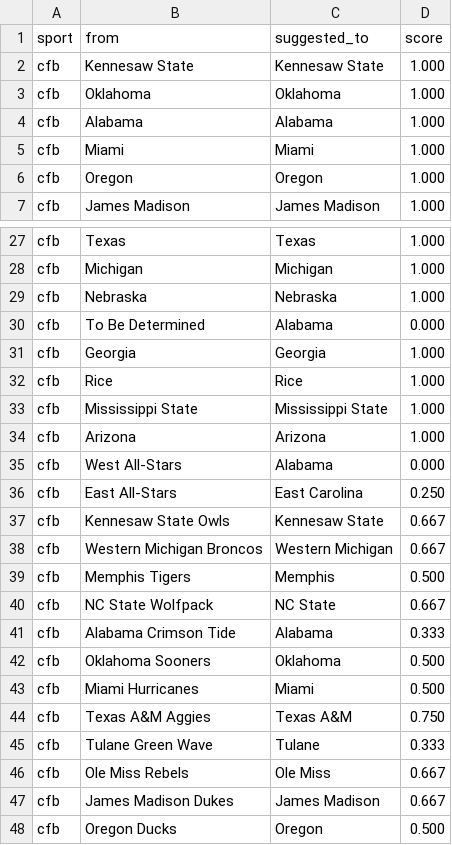
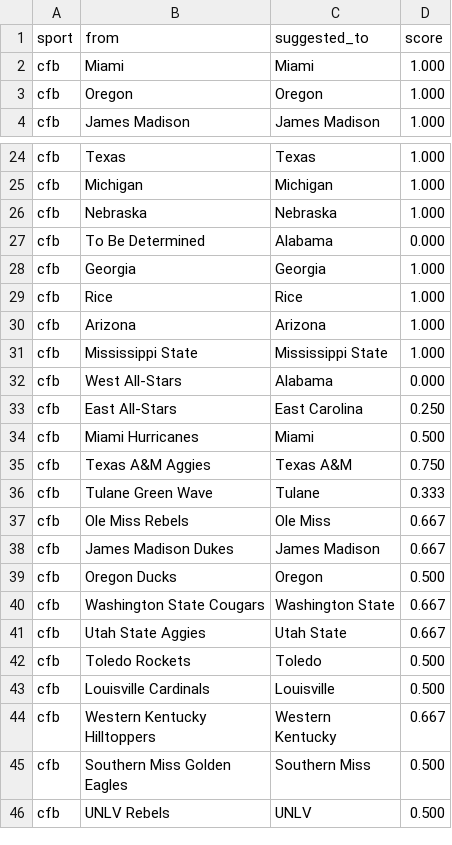
Before and after one commit to cterpening/What_Channel_Is_The_Game, a CSV file: alias_suggestions_cfb.csv, drawn as a sheet; only a part is shown, gaps mark what is left out; the shorter side is filled out with more unchanged rows.

```diff
--- a/alias_suggestions_cfb.csv
+++ b/alias_suggestions_cfb.csv
@@ -1,5 +1,2 @@
 sport,from,suggested_to,score
-cfb,Kennesaw State,Kennesaw State,1.000
-cfb,Oklahoma,Oklahoma,1.000
-cfb,Alabama,Alabama,1.000
 cfb,Miami,Miami,1.000
@@ -32,12 +29,6 @@ cfb,Georgia,Georgia,1.000
 cfb,Rice,Rice,1.000
+cfb,Arizona,Arizona,1.000
 cfb,Mississippi State,Mississippi State,1.000
-cfb,Arizona,Arizona,1.000
 cfb,West All-Stars,Alabama,0.000
 cfb,East All-Stars,East Carolina,0.250
-cfb,Kennesaw State Owls,Kennesaw State,0.667
-cfb,Western Michigan Broncos,Western Michigan,0.667
-cfb,Memphis Tigers,Memphis,0.500
-cfb,NC State Wolfpack,NC State,0.667
-cfb,Alabama Crimson Tide,Alabama,0.333
-cfb,Oklahoma Sooners,Oklahoma,0.500
 cfb,Miami Hurricanes,Miami,0.500
```
Also changed, not shown: alias_suggestions_nba.csv, alias_suggestions_ncaab.csv, 4 other files.
